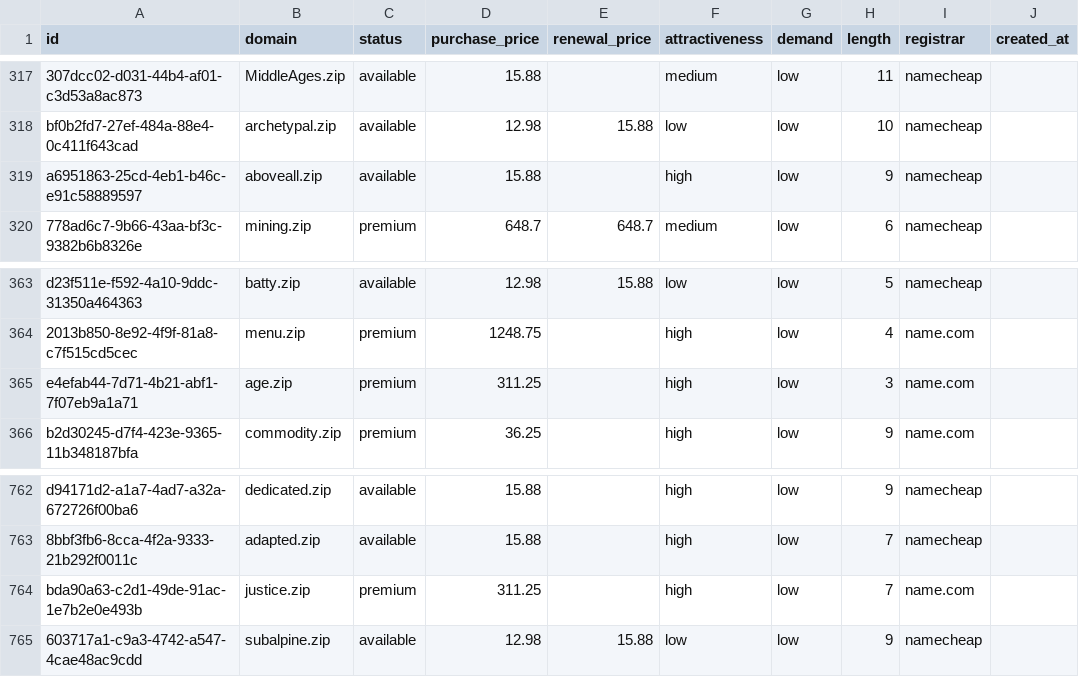
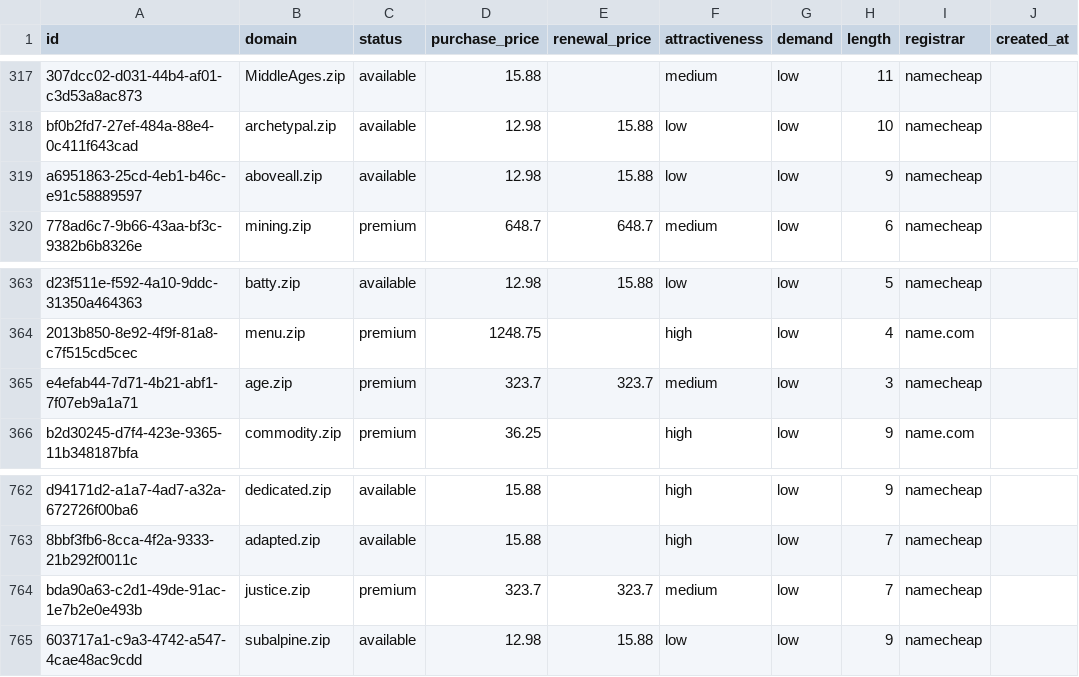
Before and after one commit to UniqueDomains/zip-oneword-domains, a CSV file: zip.csv, drawn as a sheet; only a part is shown, gaps mark what is left out; the diff names each change by its address in the sheet, - before the commit and + after, or states it on an @@ line.

Commit message:
Domains update

```diff
--- a/zip.csv
+++ b/zip.csv
-D319 (purchase_price): 15.88
+D319 (purchase_price): 12.98
-E319 (renewal_price): (empty)
+E319 (renewal_price): 15.88
-F319 (attractiveness): high
+F319 (attractiveness): low
-D365 (purchase_price): 311.25
+D365 (purchase_price): 323.7
-E365 (renewal_price): (empty)
+E365 (renewal_price): 323.7
-F365 (attractiveness): high
+F365 (attractiveness): medium
-I365 (registrar): name.com
+I365 (registrar): namecheap
-D764 (purchase_price): 311.25
+D764 (purchase_price): 323.7
-E764 (renewal_price): (empty)
+E764 (renewal_price): 323.7
-F764 (attractiveness): high
+F764 (attractiveness): medium
-I764 (registrar): name.com
+I764 (registrar): namecheap
```
Also changed, not shown: 4 other files.
